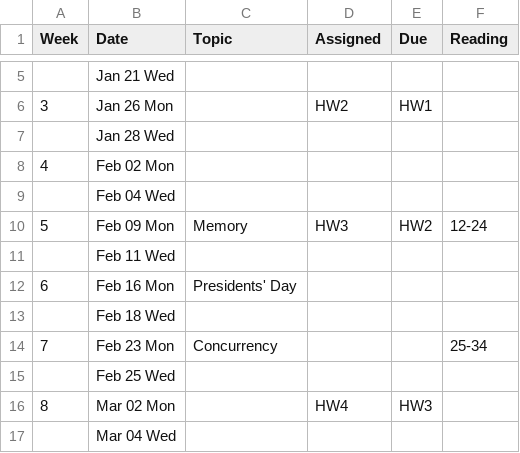
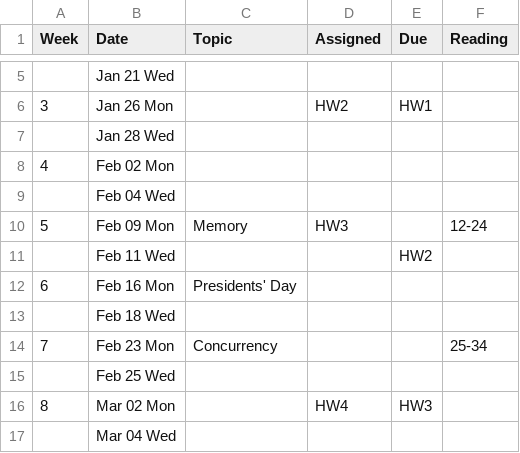
Before and after one commit to BoiseState/CS453-resources, a CSV file: buff/classes/452/pub/syllabus-1/schedule.csv, drawn as a sheet; only a part is shown, gaps mark what is left out.

```diff
--- a/buff/classes/452/pub/syllabus-1/schedule.csv
+++ b/buff/classes/452/pub/syllabus-1/schedule.csv
@@ -9,4 +9,4 @@ Week,Date,Topic,Assigned,Due,Reading
 "","Feb 04 Wed","","","",""
-"5","Feb 09 Mon","Memory","HW3","HW2","12-24"
-"","Feb 11 Wed","","","",""
+"5","Feb 09 Mon","Memory","HW3","","12-24"
+"","Feb 11 Wed","","","HW2",""
 "6","Feb 16 Mon","Presidents' Day","","",""
```
Also changed, not shown: buff/classes/452/pub/syllabus-2/schedule.csv, 12 other files.
